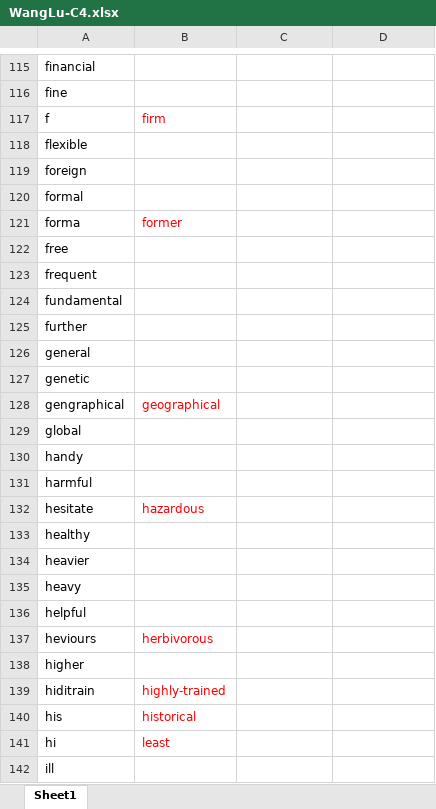
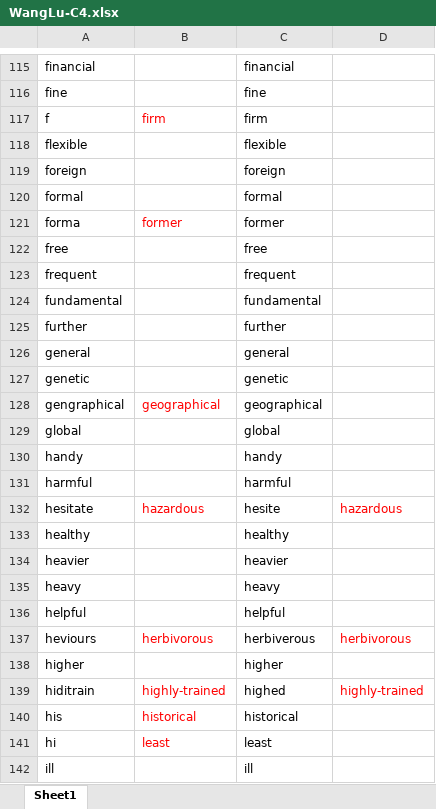
Before and after one commit to Liuhongzhi2018/LearningforIELTS, an Excel workbook: WangLu-C4.xlsx, sheet Sheet1, drawn as a sheet; only a part is shown, gaps mark what is left out; values as stored, in another font and other column widths than the file's, no borders; the diff covers the shown part only; the diff names each change by its address in the sheet, - before the commit and + after, or states it on an @@ line.

```diff
--- a/WangLu-C4.xlsx (sheet Sheet1)
+++ b/WangLu-C4.xlsx (sheet Sheet1)
-C115: (empty)
+C115: financial
-C116: (empty)
+C116: fine
-C117: (empty)
+C117: firm
-C118: (empty)
+C118: flexible
-C119: (empty)
+C119: foreign
-C120: (empty)
+C120: formal
-C121: (empty)
+C121: former
-C122: (empty)
+C122: free
-C123: (empty)
+C123: frequent
-C124: (empty)
+C124: fundamental
-C125: (empty)
+C125: further
-C126: (empty)
+C126: general
-C127: (empty)
+C127: genetic
-C128: (empty)
+C128: geographical
-C129: (empty)
+C129: global
-C130: (empty)
+C130: handy
-C131: (empty)
+C131: harmful
-C132: (empty)
+C132: hesite
-D132: (empty)
+D132: hazardous
-C133: (empty)
+C133: healthy
-C134: (empty)
+C134: heavier
-C135: (empty)
+C135: heavy
-C136: (empty)
+C136: helpful
-C137: (empty)
+C137: herbiverous
-D137: (empty)
+D137: herbivorous
-C138: (empty)
+C138: higher
-C139: (empty)
+C139: highed
-D139: (empty)
+D139: highly-trained
-C140: (empty)
+C140: historical
-C141: (empty)
+C141: least
-C142: (empty)
+C142: ill
```
Also changed, not shown: 2 added rows, 2 removed rows and 126 edited cells elsewhere in this sheet.
